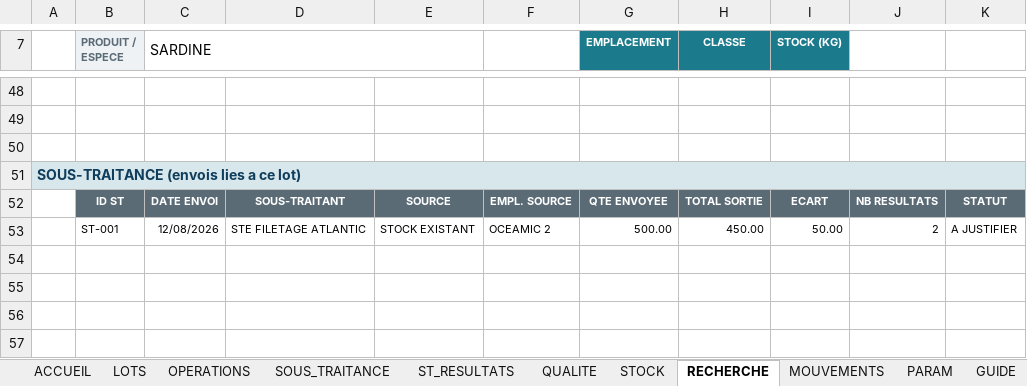
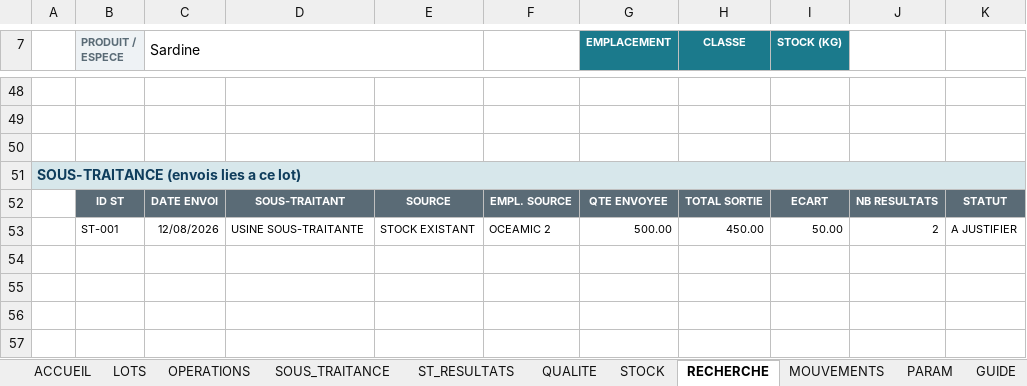
Before and after one commit to Imevil47/andrej-karpathy-skills, an Excel workbook: oceamic/OCEAMIC_Systeme_Qualite_Stock_Sous-traitance_RECETTE.xlsx, sheet RECHERCHE, drawn as a sheet; only a part is shown, gaps mark what is left out; values as stored, in another font and other column widths than the file's, no borders; conditional formats not drawn; the diff covers the shown part only; the diff names each change by its address in the sheet, - before the commit and + after, or states it on an @@ line.

```diff
--- a/oceamic/OCEAMIC_Systeme_Qualite_Stock_Sous-traitance_RECETTE.xlsx (sheet RECHERCHE)
+++ b/oceamic/OCEAMIC_Systeme_Qualite_Stock_Sous-traitance_RECETTE.xlsx (sheet RECHERCHE)
-C7: SARDINE
+C7: Sardine
-D53: STE FILETAGE ATLANTIC
+D53: USINE SOUS-TRAITANTE
```
Also changed, not shown: 4 added rows, 4 removed rows and 11 edited cells elsewhere in this sheet, sheet PARAM, sheet LOTS, sheet OPERATIONS, sheet MOUVEMENTS, sheet QUALITE, sheet SOUS_TRAITANCE, 3 more sheets, formulas that keep their value, oceamic/OCEAMIC_Systeme_Qualite_Stock_Sous-traitance.xlsx, 2 other files.
